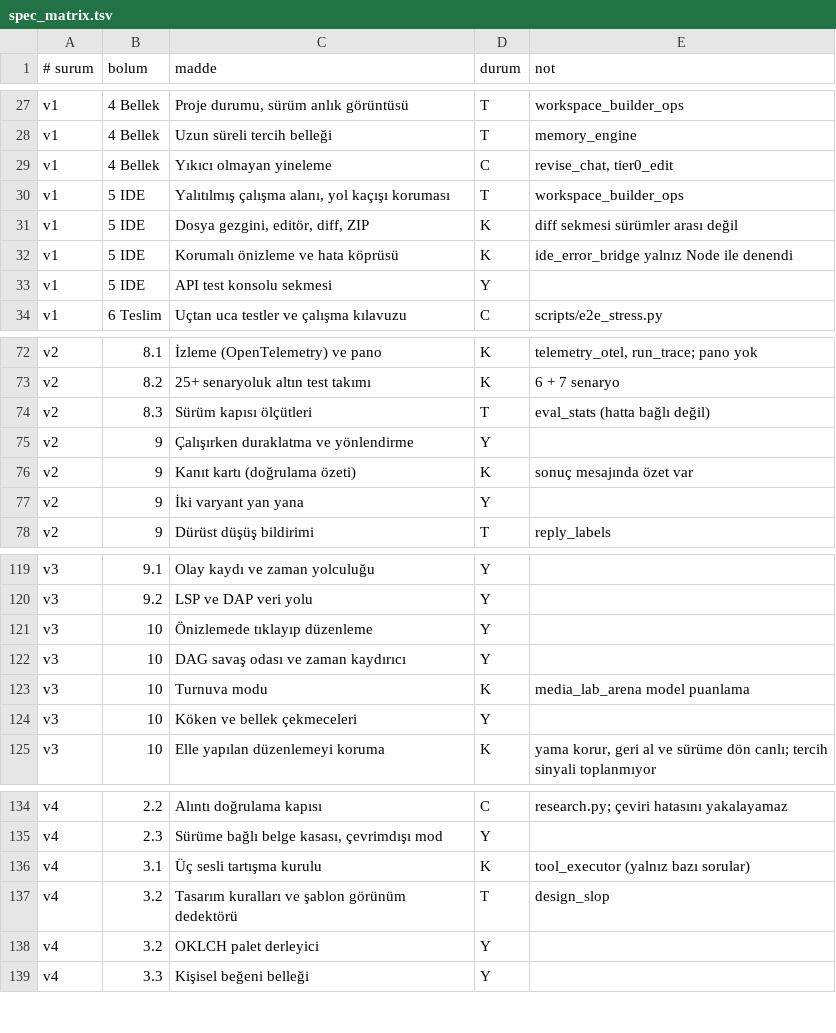
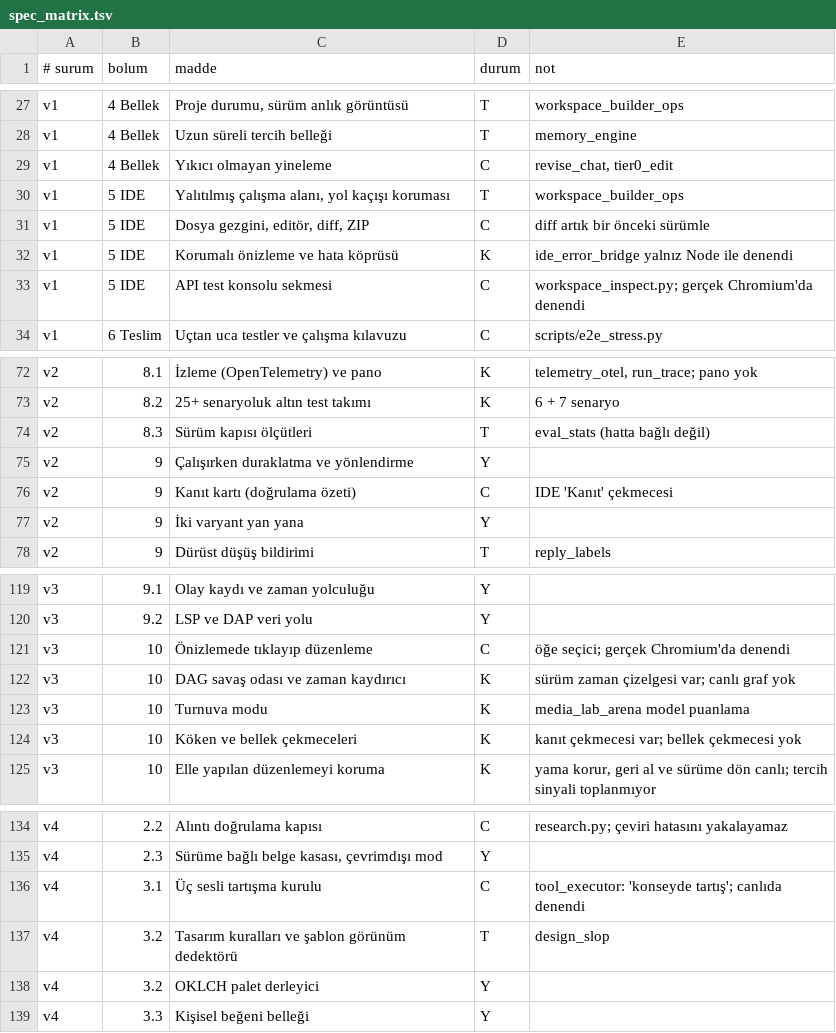
Before and after one commit to bostnishak/distributed-ai-dev-platform, a TSV file: scripts/spec_matrix.tsv, drawn as a sheet; only a part is shown, gaps mark what is left out.

```diff
--- a/scripts/spec_matrix.tsv
+++ b/scripts/spec_matrix.tsv
@@ -30,5 +30,5 @@ v1	4 Bellek	Yıkıcı olmayan yineleme	C	revise_chat, tier0_edit
 v1	5 IDE	Yalıtılmış çalışma alanı, yol kaçışı koruması	T	workspace_builder_ops
-v1	5 IDE	Dosya gezgini, editör, diff, ZIP	K	diff sekmesi sürümler arası değil
+v1	5 IDE	Dosya gezgini, editör, diff, ZIP	C	diff artık bir önceki sürümle
 v1	5 IDE	Korumalı önizleme ve hata köprüsü	K	ide_error_bridge yalnız Node ile denendi
-v1	5 IDE	API test konsolu sekmesi	Y
+v1	5 IDE	API test konsolu sekmesi	C	workspace_inspect.py; gerçek Chromium'da denendi
 v1	6 Teslim	Uçtan uca testler ve çalışma kılavuzu	C	scripts/e2e_stress.py
@@ -75,3 +75,3 @@ v2	8.3	Sürüm kapısı ölçütleri	T	eval_stats (hatta bağlı değil)
 v2	9	Çalışırken duraklatma ve yönlendirme	Y
-v2	9	Kanıt kartı (doğrulama özeti)	K	sonuç mesajında özet var
+v2	9	Kanıt kartı (doğrulama özeti)	C	IDE 'Kanıt' çekmecesi
 v2	9	İki varyant yan yana	Y
@@ -120,6 +120,6 @@ v3	9.1	Olay kaydı ve zaman yolculuğu	Y
 v3	9.2	LSP ve DAP veri yolu	Y
-v3	10	Önizlemede tıklayıp düzenleme	Y
-v3	10	DAG savaş odası ve zaman kaydırıcı	Y
+v3	10	Önizlemede tıklayıp düzenleme	C	öğe seçici; gerçek Chromium'da denendi
+v3	10	DAG savaş odası ve zaman kaydırıcı	K	sürüm zaman çizelgesi var; canlı graf yok
 v3	10	Turnuva modu	K	media_lab_arena model puanlama
-v3	10	Köken ve bellek çekmeceleri	Y
+v3	10	Köken ve bellek çekmeceleri	K	kanıt çekmecesi var; bellek çekmecesi yok
 v3	10	Elle yapılan düzenlemeyi koruma	K	yama korur, geri al ve sürüme dön canlı; tercih sinyali toplanmıyor
@@ -135,3 +135,3 @@ v4	2.2	Alıntı doğrulama kapısı	C	research.py; çeviri hatasını yakalayama
 v4	2.3	Sürüme bağlı belge kasası, çevrimdışı mod	Y
-v4	3.1	Üç sesli tartışma kurulu	K	tool_executor (yalnız bazı sorular)
+v4	3.1	Üç sesli tartışma kurulu	C	tool_executor: 'konseyde tartış'; canlıda denendi
 v4	3.2	Tasarım kuralları ve şablon görünüm dedektörü	T	design_slop
```
Also changed, not shown: 10 other files.
